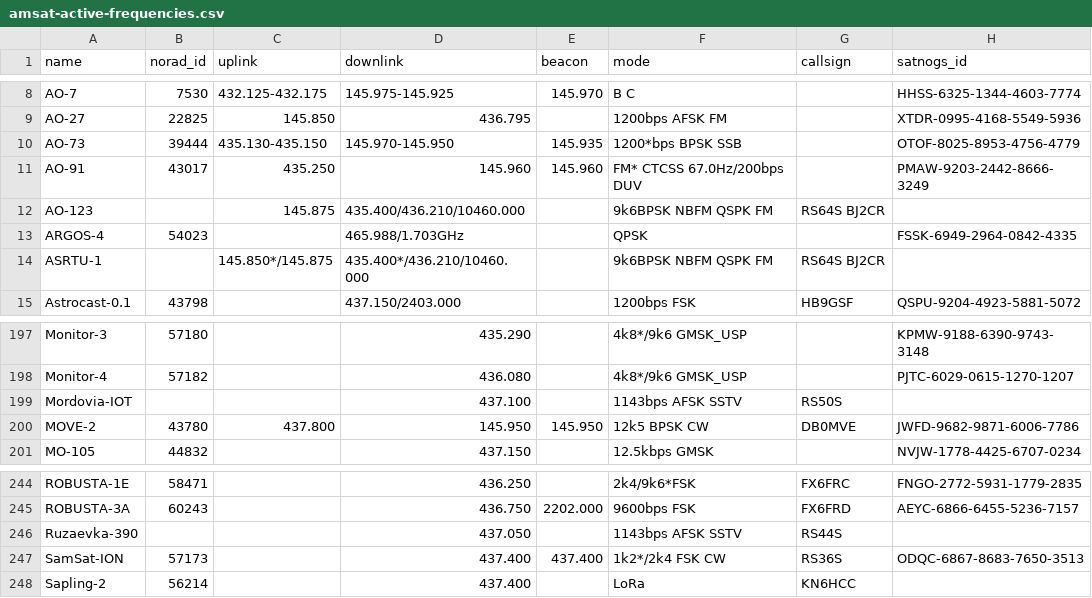
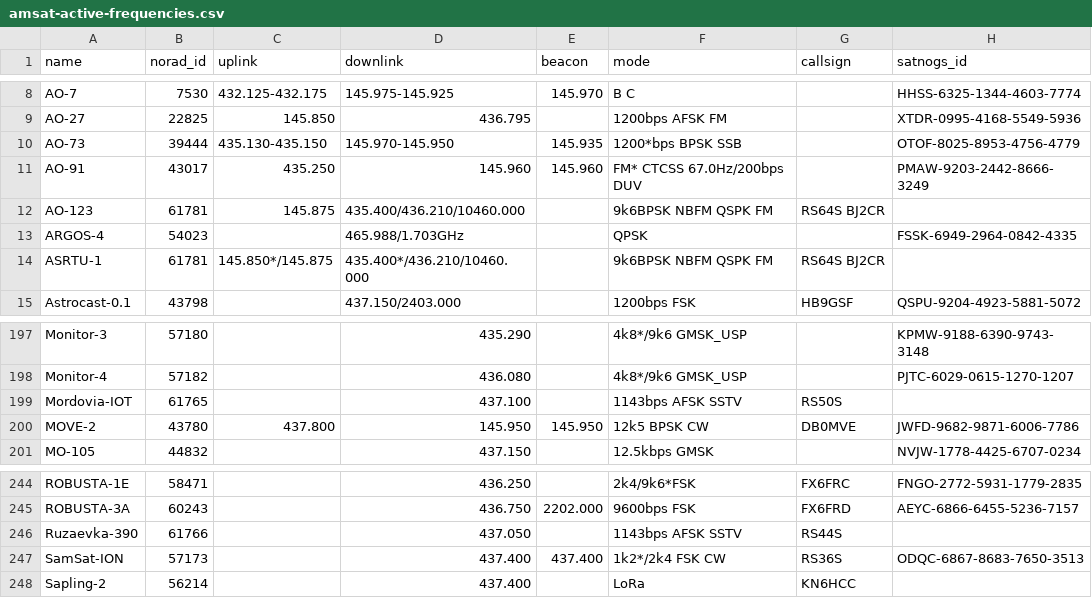
Before and after one commit to muzihuaner/amateur-satellite-database, a CSV file: data/amsat-active-frequencies.csv, drawn as a sheet; only a part is shown, gaps mark what is left out.

```diff
--- a/data/amsat-active-frequencies.csv
+++ b/data/amsat-active-frequencies.csv
@@ -11,5 +11,5 @@ AO-73,39444,435.130-435.150,145.970-145.950,145.935,1200*bps BPSK SSB,,OTOF-8025
 AO-91,43017,435.250,145.960,145.960,FM* CTCSS 67.0Hz/200bps DUV,,PMAW-9203-2442-8666-3249
-AO-123,,145.875,435.400/436.210/10460.000,,9k6BPSK NBFM QSPK FM,RS64S BJ2CR,
+AO-123,61781,145.875,435.400/436.210/10460.000,,9k6BPSK NBFM QSPK FM,RS64S BJ2CR,
 ARGOS-4,54023,,465.988/1.703GHz,,QPSK,,FSSK-6949-2964-0842-4335
-ASRTU-1,,145.850*/145.875,435.400*/436.210/10460.000,,9k6BPSK NBFM QSPK FM,RS64S BJ2CR,
+ASRTU-1,61781,145.850*/145.875,435.400*/436.210/10460.000,,9k6BPSK NBFM QSPK FM,RS64S BJ2CR,
 Astrocast-0.1,43798,,437.150/2403.000,,1200bps FSK,HB9GSF,QSPU-9204-4923-5881-5072
@@ -198,3 +198,3 @@ Monitor-3,57180,,435.290,,4k8*/9k6 GMSK_USP,,KPMW-9188-6390-9743-3148
 Monitor-4,57182,,436.080,,4k8*/9k6 GMSK_USP,,PJTC-6029-0615-1270-1207
-Mordovia-IOT,,,437.100,,1143bps AFSK SSTV,RS50S,
+Mordovia-IOT,61765,,437.100,,1143bps AFSK SSTV,RS50S,
 MOVE-2,43780,437.800,145.950,145.950,12k5 BPSK CW,DB0MVE,JWFD-9682-9871-6006-7786
@@ -245,3 +245,3 @@ ROBUSTA-1E,58471,,436.250,,2k4/9k6*FSK,FX6FRC,FNGO-2772-5931-1779-2835
 ROBUSTA-3A,60243,,436.750,2202.000,9600bps FSK,FX6FRD,AEYC-6866-6455-5236-7157
-Ruzaevka-390,,,437.050,,1143bps AFSK SSTV,RS44S,
+Ruzaevka-390,61766,,437.050,,1143bps AFSK SSTV,RS44S,
 SamSat-ION,57173,,437.400,437.400,1k2*/2k4 FSK CW,RS36S,ODQC-6867-8683-7650-3513
```
Also changed, not shown: data/amsat-all-frequencies.csv, data/satnogs.csv, 3 other files.
